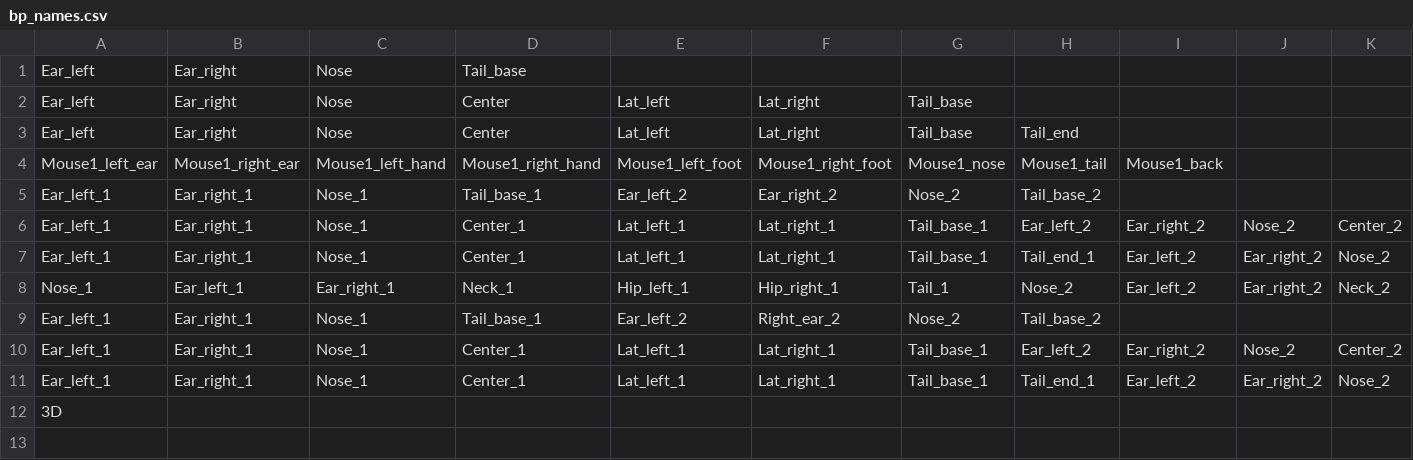
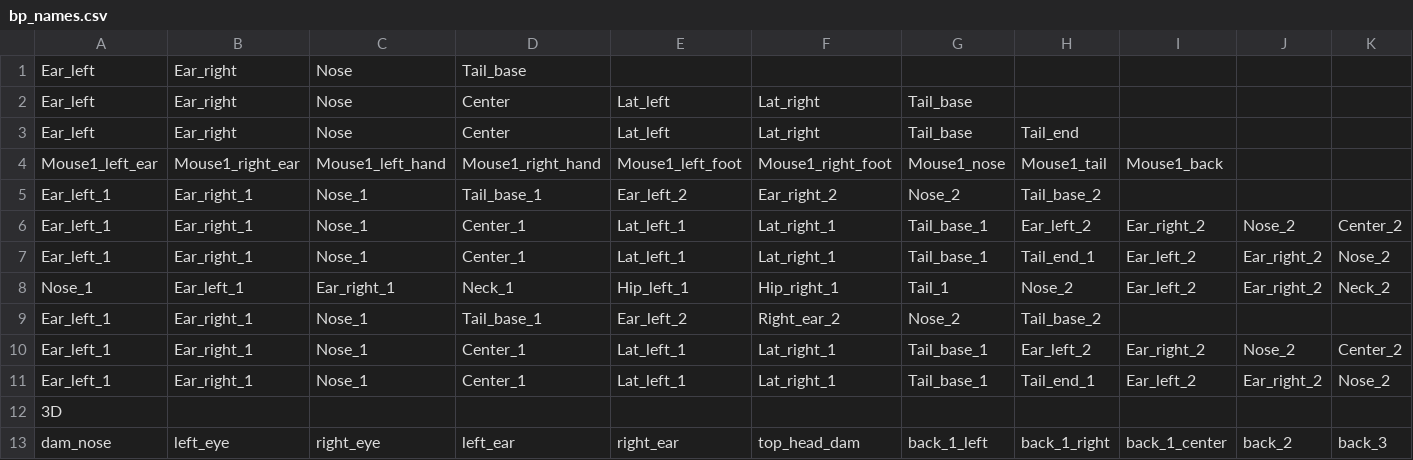
Before and after one commit to sgoldenlab/simba, a CSV file: simba/pose_configurations/bp_names/bp_names.csv, drawn as a sheet; only a part is shown; rows hold the shown columns only; the diff names each change by its address in the sheet, - before the commit and + after, or states it on an @@ line.

```diff
--- a/simba/pose_configurations/bp_names/bp_names.csv
+++ b/simba/pose_configurations/bp_names/bp_names.csv
+row 13: dam_nose | left_eye | right_eye | left_ear | right_ear | top_head_dam | back_1_left | back_1_right | back_1_center | back_2 | back_3
```
Also changed, not shown: simba/pose_configurations/configuration_names/pose_config_names.csv, 13 other files.
